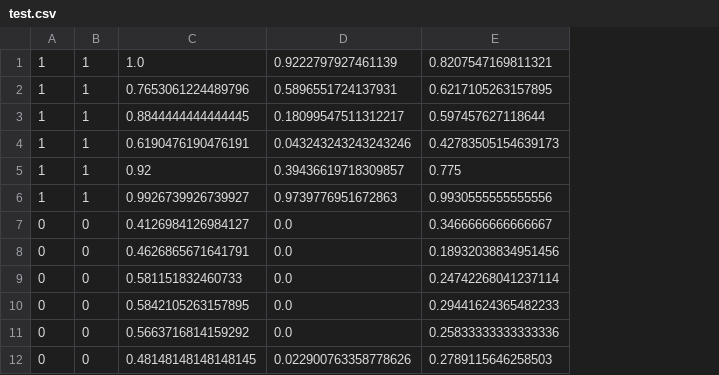
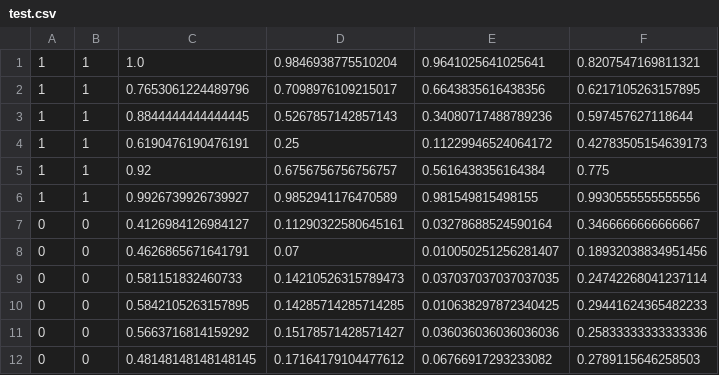
Before and after one commit to wanagata/plagiarism-detect-sage, a CSV file: plagiarism_data/test.csv, drawn as a sheet; only a part is shown; removed rows and columns are numbered as before the commit, all else as after; the diff names each change by its address in the sheet, - before the commit and + after, or states it on an @@ line.

```diff
--- a/plagiarism_data/test.csv
+++ b/plagiarism_data/test.csv
-column D, rows 1-12: 0.9222797927461139 | 0.5896551724137931 | 0.18099547511312217 | 0.043243243243243246 | 0.39436619718309857 | 0.9739776951672863 | 0.0 | 0.0 | 0.0 | 0.0 | 0.0 | 0.022900763358778626
+column D, rows 1-12: 0.9846938775510204 | 0.7098976109215017 | 0.5267857142857143 | 0.25 | 0.6756756756756757 | 0.9852941176470589 | 0.11290322580645161 | 0.07 | 0.14210526315789473 | 0.14285714285714285 | 0.15178571428571427 | 0.17164179104477612
+column E, rows 1-12: 0.9641025641025641 | 0.6643835616438356 | 0.34080717488789236 | 0.11229946524064172 | 0.5616438356164384 | 0.981549815498155 | 0.03278688524590164 | 0.010050251256281407 | 0.037037037037037035 | 0.010638297872340425 | 0.036036036036036036 | 0.06766917293233082
```
Also changed, not shown: 1 other file.
